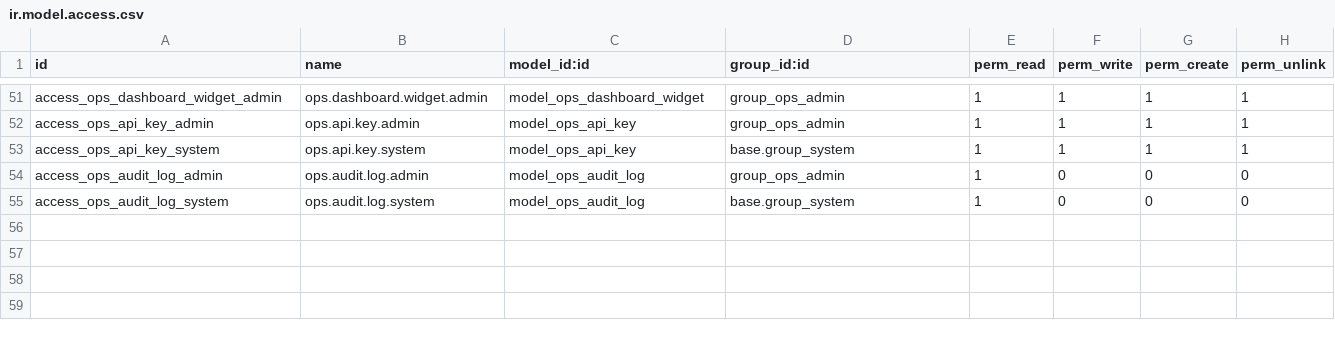
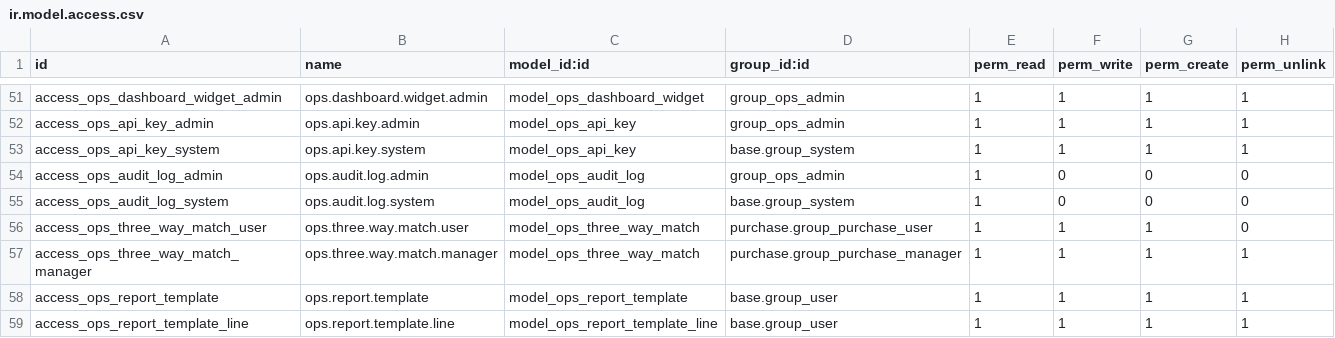
Before and after one commit to MoeZayour/claude_ops, a CSV file: addons/ops_matrix_core/security/ir.model.access.csv, drawn as a sheet; only a part is shown, gaps mark what is left out; the diff names each change by its address in the sheet, - before the commit and + after, or states it on an @@ line.

Commit message:
feat(purchase): Three-way match Phase 1 and 2

```diff
--- a/addons/ops_matrix_core/security/ir.model.access.csv
+++ b/addons/ops_matrix_core/security/ir.model.access.csv
+row 56: access_ops_three_way_match_user | ops.three.way.match.user | model_ops_three_way_match | purchase.group_purchase_user | 1 | 1 | 1 | 0
+row 57: access_ops_three_way_match_manager | ops.three.way.match.manager | model_ops_three_way_match | purchase.group_purchase_manager | 1 | 1 | 1 | 1
+row 58: access_ops_report_template | ops.report.template | model_ops_report_template | base.group_user | 1 | 1 | 1 | 1
+row 59: access_ops_report_template_line | ops.report.template.line | model_ops_report_template_line | base.group_user | 1 | 1 | 1 | 1
```
Also changed, not shown: 22 other files.
